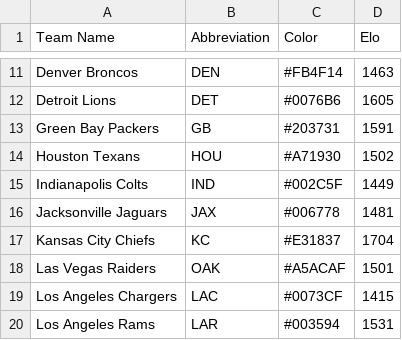
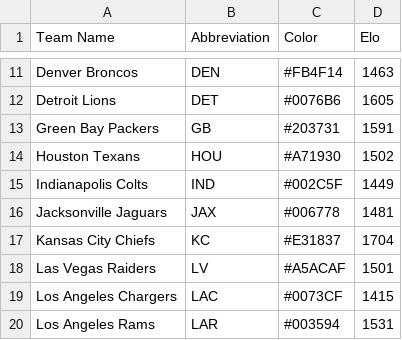
Before and after one commit to Rstark28/DjangoApp, a CSV file: proj_template/app_template/static/csv/nfl_teams.csv, drawn as a sheet; only a part is shown, gaps mark what is left out.

```diff
--- a/proj_template/app_template/static/csv/nfl_teams.csv
+++ b/proj_template/app_template/static/csv/nfl_teams.csv
@@ -17,3 +17,3 @@ Jacksonville Jaguars,JAX,"#006778",1481
 Kansas City Chiefs,KC,"#E31837",1704
-Las Vegas Raiders,OAK,"#A5ACAF",1501
+Las Vegas Raiders,LV,"#A5ACAF",1501
 Los Angeles Chargers,LAC,"#0073CF",1415
```
Also changed, not shown: 20 other files.
